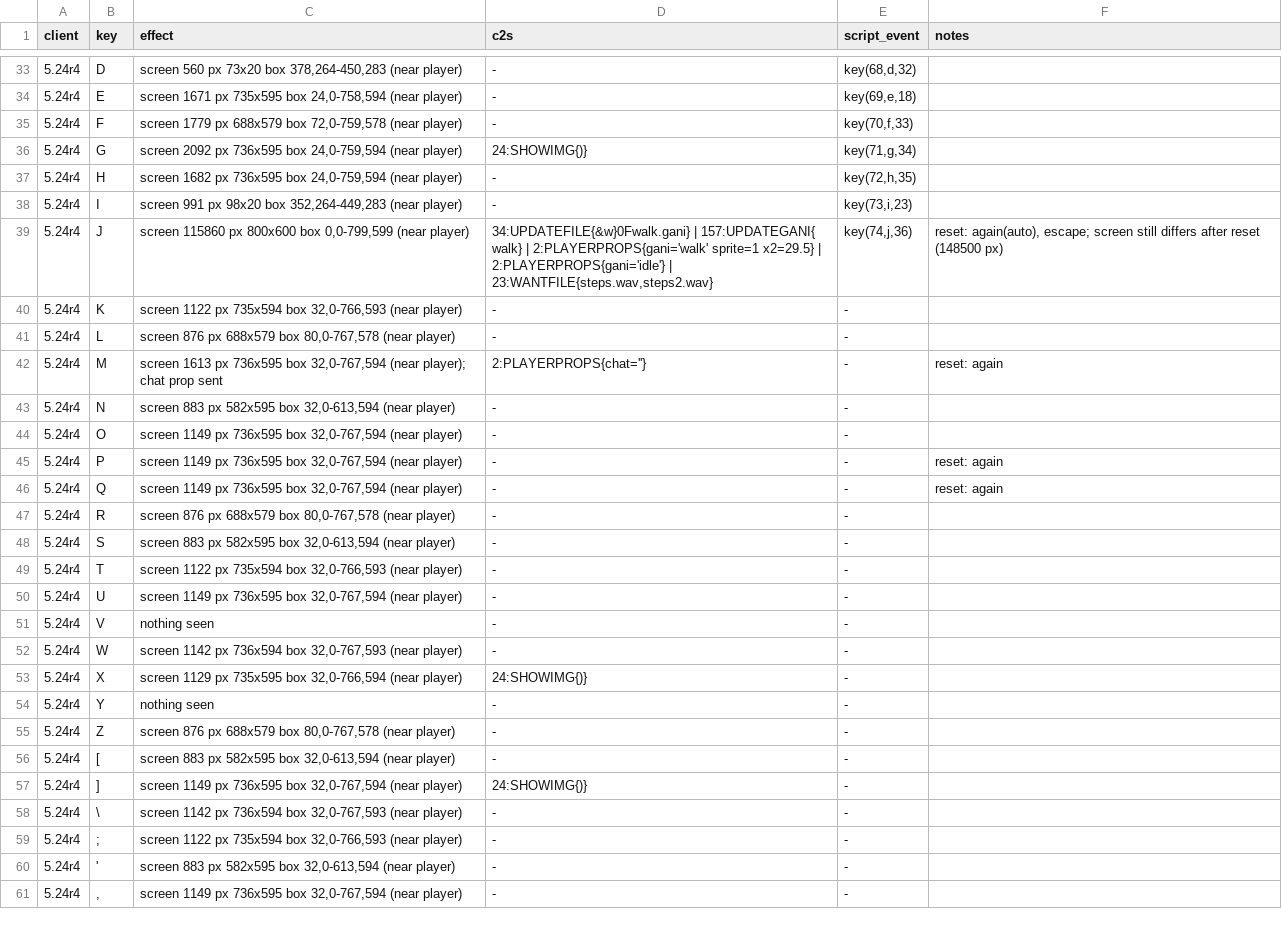
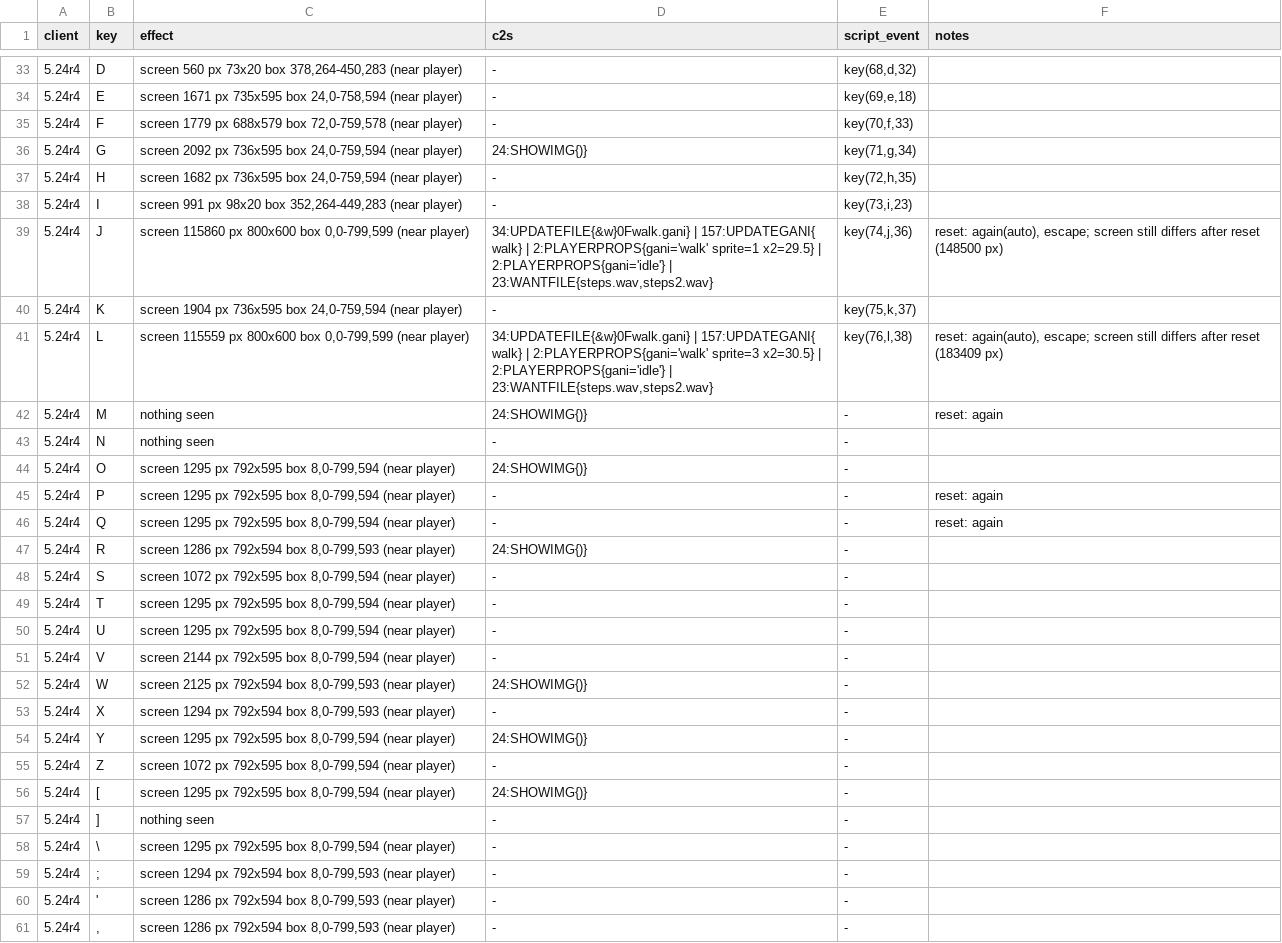
Before and after one commit to squirelworks/Graal_analysis, a TSV file: protocol/keysweep/524r4.tsv, drawn as a sheet; only a part is shown, gaps mark what is left out; the diff covers the shown part only.

```diff
--- a/protocol/keysweep/524r4.tsv
+++ b/protocol/keysweep/524r4.tsv
@@ -39,23 +39,23 @@ client	key	effect	c2s	script_event	notes
 5.24r4	J	screen 115860 px 800x600 box 0,0-799,599 (near player)	34:UPDATEFILE{&w}0Fwalk.gani} | 157:UPDATEGANI{     walk} | 2:PLAYERPROPS{gani='walk' sprite=1 x2=29.5} | 2:PLAYERPROPS{gani='idle'} | 23:WANTFILE{steps.wav,steps2.wav}	key(74,j,36)	reset: again(auto), escape; screen still differs after reset (148500 px)
-5.24r4	K	screen 1122 px 735x594 box 32,0-766,593 (near player)	-	-	
-5.24r4	L	screen 876 px 688x579 box 80,0-767,578 (near player)	-	-	
-5.24r4	M	screen 1613 px 736x595 box 32,0-767,594 (near player); chat prop sent	2:PLAYERPROPS{chat=''}	-	reset: again
-5.24r4	N	screen 883 px 582x595 box 32,0-613,594 (near player)	-	-	
-5.24r4	O	screen 1149 px 736x595 box 32,0-767,594 (near player)	-	-	
-5.24r4	P	screen 1149 px 736x595 box 32,0-767,594 (near player)	-	-	reset: again
-5.24r4	Q	screen 1149 px 736x595 box 32,0-767,594 (near player)	-	-	reset: again
-5.24r4	R	screen 876 px 688x579 box 80,0-767,578 (near player)	-	-	
-5.24r4	S	screen 883 px 582x595 box 32,0-613,594 (near player)	-	-	
-5.24r4	T	screen 1122 px 735x594 box 32,0-766,593 (near player)	-	-	
-5.24r4	U	screen 1149 px 736x595 box 32,0-767,594 (near player)	-	-	
-5.24r4	V	nothing seen	-	-	
-5.24r4	W	screen 1142 px 736x594 box 32,0-767,593 (near player)	-	-	
-5.24r4	X	screen 1129 px 735x595 box 32,0-766,594 (near player)	24:SHOWIMG{)}	-	
-5.24r4	Y	nothing seen	-	-	
-5.24r4	Z	screen 876 px 688x579 box 80,0-767,578 (near player)	-	-	
-5.24r4	[	screen 883 px 582x595 box 32,0-613,594 (near player)	-	-	
-5.24r4	]	screen 1149 px 736x595 box 32,0-767,594 (near player)	24:SHOWIMG{)}	-	
-5.24r4	\	screen 1142 px 736x594 box 32,0-767,593 (near player)	-	-	
-5.24r4	;	screen 1122 px 735x594 box 32,0-766,593 (near player)	-	-	
-5.24r4	'	screen 883 px 582x595 box 32,0-613,594 (near player)	-	-	
-5.24r4	,	screen 1149 px 736x595 box 32,0-767,594 (near player)	-	-	
+5.24r4	K	screen 1904 px 736x595 box 24,0-759,594 (near player)	-	key(75,k,37)	
+5.24r4	L	screen 115559 px 800x600 box 0,0-799,599 (near player)	34:UPDATEFILE{&w}0Fwalk.gani} | 157:UPDATEGANI{     walk} | 2:PLAYERPROPS{gani='walk' sprite=3 x2=30.5} | 2:PLAYERPROPS{gani='idle'} | 23:WANTFILE{steps.wav,steps2.wav}	key(76,l,38)	reset: again(auto), escape; screen still differs after reset (183409 px)
+5.24r4	M	nothing seen	24:SHOWIMG{)}	-	reset: again
+5.24r4	N	nothing seen	-	-	
+5.24r4	O	screen 1295 px 792x595 box 8,0-799,594 (near player)	24:SHOWIMG{)}	-	
+5.24r4	P	screen 1295 px 792x595 box 8,0-799,594 (near player)	-	-	reset: again
+5.24r4	Q	screen 1295 px 792x595 box 8,0-799,594 (near player)	-	-	reset: again
+5.24r4	R	screen 1286 px 792x594 box 8,0-799,593 (near player)	24:SHOWIMG{)}	-	
+5.24r4	S	screen 1072 px 792x595 box 8,0-799,594 (near player)	-	-	
+5.24r4	T	screen 1295 px 792x595 box 8,0-799,594 (near player)	-	-	
+5.24r4	U	screen 1295 px 792x595 box 8,0-799,594 (near player)	-	-	
+5.24r4	V	screen 2144 px 792x595 box 8,0-799,594 (near player)	-	-	
+5.24r4	W	screen 2125 px 792x594 box 8,0-799,593 (near player)	24:SHOWIMG{)}	-	
+5.24r4	X	screen 1294 px 792x594 box 8,0-799,593 (near player)	-	-	
+5.24r4	Y	screen 1295 px 792x595 box 8,0-799,594 (near player)	24:SHOWIMG{)}	-	
+5.24r4	Z	screen 1072 px 792x595 box 8,0-799,594 (near player)	-	-	
+5.24r4	[	screen 1295 px 792x595 box 8,0-799,594 (near player)	24:SHOWIMG{)}	-	
+5.24r4	]	nothing seen	-	-	
+5.24r4	\	screen 1295 px 792x595 box 8,0-799,594 (near player)	-	-	
+5.24r4	;	screen 1294 px 792x594 box 8,0-799,593 (near player)	-	-	
+5.24r4	'	screen 1286 px 792x594 box 8,0-799,593 (near player)	-	-	
+5.24r4	,	screen 1286 px 792x594 box 8,0-799,593 (near player)	-	-	
```
Also changed, not shown: 2 edited cells elsewhere in this file, protocol/keysweep/420r8.tsv, 2 other files.
